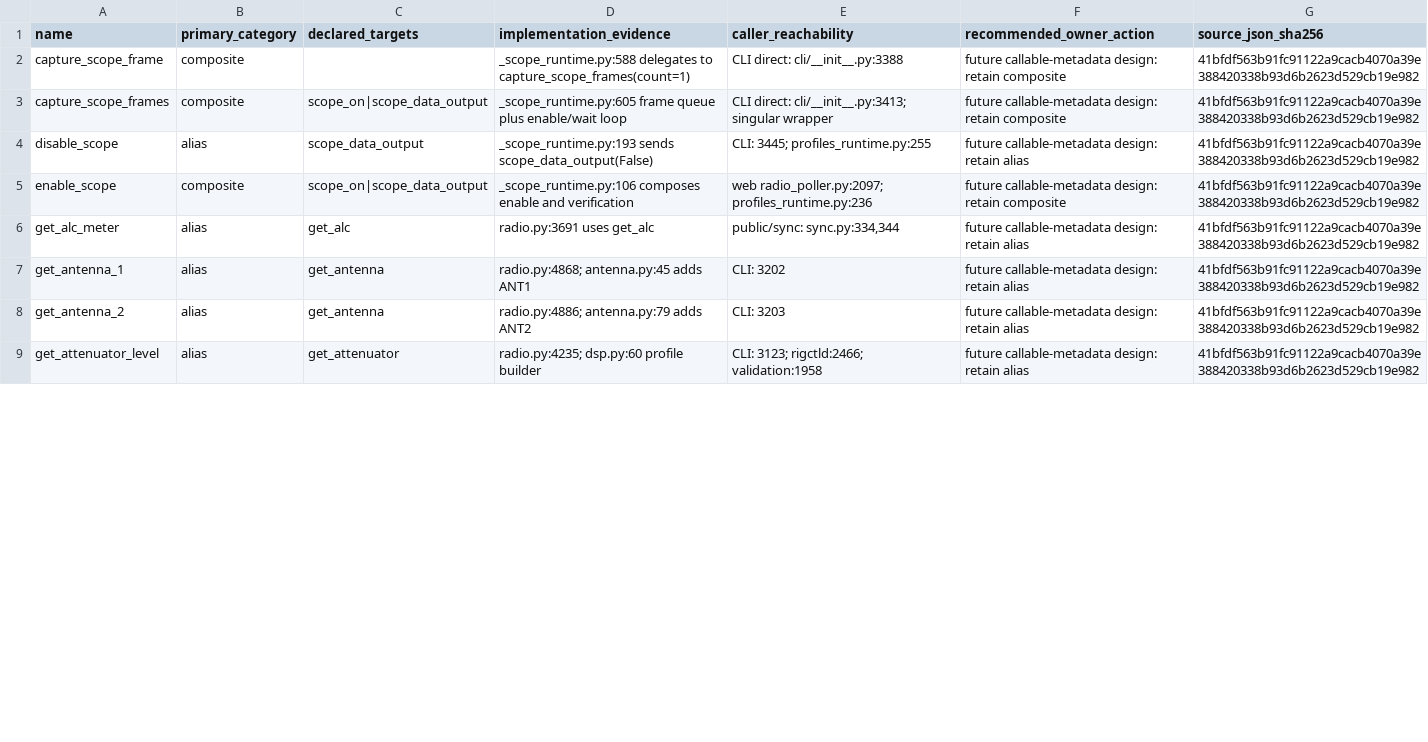
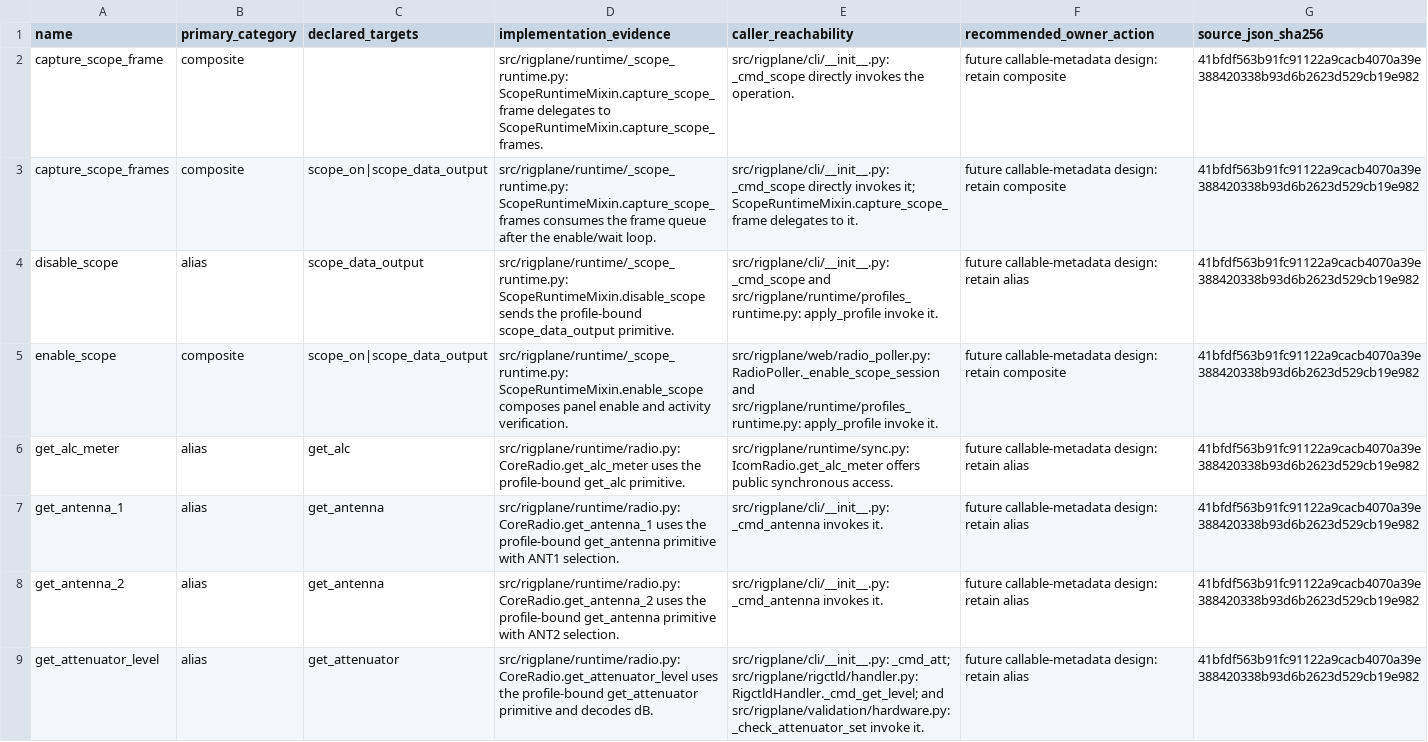
Before and after one commit to rigplane/rigplane-core, a CSV file: docs/validation/cat-audits/runtime-known-commands.csv, drawn as a sheet; only a part is shown; the diff covers the shown part only.

```diff
--- a/docs/validation/cat-audits/runtime-known-commands.csv
+++ b/docs/validation/cat-audits/runtime-known-commands.csv
@@ -1,9 +1,9 @@
 name,primary_category,declared_targets,implementation_evidence,caller_reachability,recommended_owner_action,source_json_sha256
-capture_scope_frame,composite,,"_scope_runtime.py:588 delegates to capture_scope_frames(count=1)","CLI direct: cli/__init__.py:3388","future callable-metadata design: retain composite",41bfdf563b91fc91122a9cacb4070a39e388420338b93d6b2623d529cb19e982
-capture_scope_frames,composite,"scope_on|scope_data_output","_scope_runtime.py:605 frame queue plus enable/wait loop","CLI direct: cli/__init__.py:3413; singular wrapper","future callable-metadata design: retain composite",41bfdf563b91fc91122a9cacb4070a39e388420338b93d6b2623d529cb19e982
-disable_scope,alias,scope_data_output,"_scope_runtime.py:193 sends scope_data_output(False)","CLI: 3445; profiles_runtime.py:255","future callable-metadata design: retain alias",41bfdf563b91fc91122a9cacb4070a39e388420338b93d6b2623d529cb19e982
-enable_scope,composite,"scope_on|scope_data_output","_scope_runtime.py:106 composes enable and verification","web radio_poller.py:2097; profiles_runtime.py:236","future callable-metadata design: retain composite",41bfdf563b91fc91122a9cacb4070a39e388420338b93d6b2623d529cb19e982
-get_alc_meter,alias,get_alc,"radio.py:3691 uses get_alc","public/sync: sync.py:334,344","future callable-metadata design: retain alias",41bfdf563b91fc91122a9cacb4070a39e388420338b93d6b2623d529cb19e982
-get_antenna_1,alias,get_antenna,"radio.py:4868; antenna.py:45 adds ANT1","CLI: 3202","future callable-metadata design: retain alias",41bfdf563b91fc91122a9cacb4070a39e388420338b93d6b2623d529cb19e982
-get_antenna_2,alias,get_antenna,"radio.py:4886; antenna.py:79 adds ANT2","CLI: 3203","future callable-metadata design: retain alias",41bfdf563b91fc91122a9cacb4070a39e388420338b93d6b2623d529cb19e982
-get_attenuator_level,alias,get_attenuator,"radio.py:4235; dsp.py:60 profile builder","CLI: 3123; rigctld:2466; validation:1958","future callable-metadata design: retain alias",41bfdf563b91fc91122a9cacb4070a39e388420338b93d6b2623d529cb19e982
+capture_scope_frame,composite,,"src/rigplane/runtime/_scope_runtime.py: ScopeRuntimeMixin.capture_scope_frame delegates to ScopeRuntimeMixin.capture_scope_frames.","src/rigplane/cli/__init__.py: _cmd_scope directly invokes the operation.","future callable-metadata design: retain composite",41bfdf563b91fc91122a9cacb4070a39e388420338b93d6b2623d529cb19e982
+capture_scope_frames,composite,"scope_on|scope_data_output","src/rigplane/runtime/_scope_runtime.py: ScopeRuntimeMixin.capture_scope_frames consumes the frame queue after the enable/wait loop.","src/rigplane/cli/__init__.py: _cmd_scope directly invokes it; ScopeRuntimeMixin.capture_scope_frame delegates to it.","future callable-metadata design: retain composite",41bfdf563b91fc91122a9cacb4070a39e388420338b93d6b2623d529cb19e982
+disable_scope,alias,scope_data_output,"src/rigplane/runtime/_scope_runtime.py: ScopeRuntimeMixin.disable_scope sends the profile-bound scope_data_output primitive.","src/rigplane/cli/__init__.py: _cmd_scope and src/rigplane/runtime/profiles_runtime.py: apply_profile invoke it.","future callable-metadata design: retain alias",41bfdf563b91fc91122a9cacb4070a39e388420338b93d6b2623d529cb19e982
+enable_scope,composite,"scope_on|scope_data_output","src/rigplane/runtime/_scope_runtime.py: ScopeRuntimeMixin.enable_scope composes panel enable and activity verification.","src/rigplane/web/radio_poller.py: RadioPoller._enable_scope_session and src/rigplane/runtime/profiles_runtime.py: apply_profile invoke it.","future callable-metadata design: retain composite",41bfdf563b91fc91122a9cacb4070a39e388420338b93d6b2623d529cb19e982
+get_alc_meter,alias,get_alc,"src/rigplane/runtime/radio.py: CoreRadio.get_alc_meter uses the profile-bound get_alc primitive.","src/rigplane/runtime/sync.py: IcomRadio.get_alc_meter offers public synchronous access.","future callable-metadata design: retain alias",41bfdf563b91fc91122a9cacb4070a39e388420338b93d6b2623d529cb19e982
+get_antenna_1,alias,get_antenna,"src/rigplane/runtime/radio.py: CoreRadio.get_antenna_1 uses the profile-bound get_antenna primitive with ANT1 selection.","src/rigplane/cli/__init__.py: _cmd_antenna invokes it.","future callable-metadata design: retain alias",41bfdf563b91fc91122a9cacb4070a39e388420338b93d6b2623d529cb19e982
+get_antenna_2,alias,get_antenna,"src/rigplane/runtime/radio.py: CoreRadio.get_antenna_2 uses the profile-bound get_antenna primitive with ANT2 selection.","src/rigplane/cli/__init__.py: _cmd_antenna invokes it.","future callable-metadata design: retain alias",41bfdf563b91fc91122a9cacb4070a39e388420338b93d6b2623d529cb19e982
+get_attenuator_level,alias,get_attenuator,"src/rigplane/runtime/radio.py: CoreRadio.get_attenuator_level uses the profile-bound get_attenuator primitive and decodes dB.","src/rigplane/cli/__init__.py: _cmd_att; src/rigplane/rigctld/handler.py: RigctldHandler._cmd_get_level; and src/rigplane/validation/hardware.py: _check_attenuator_set invoke it.","future callable-metadata design: retain alias",41bfdf563b91fc91122a9cacb4070a39e388420338b93d6b2623d529cb19e982
```
Also changed, not shown: 54 edited cells elsewhere in this file.
